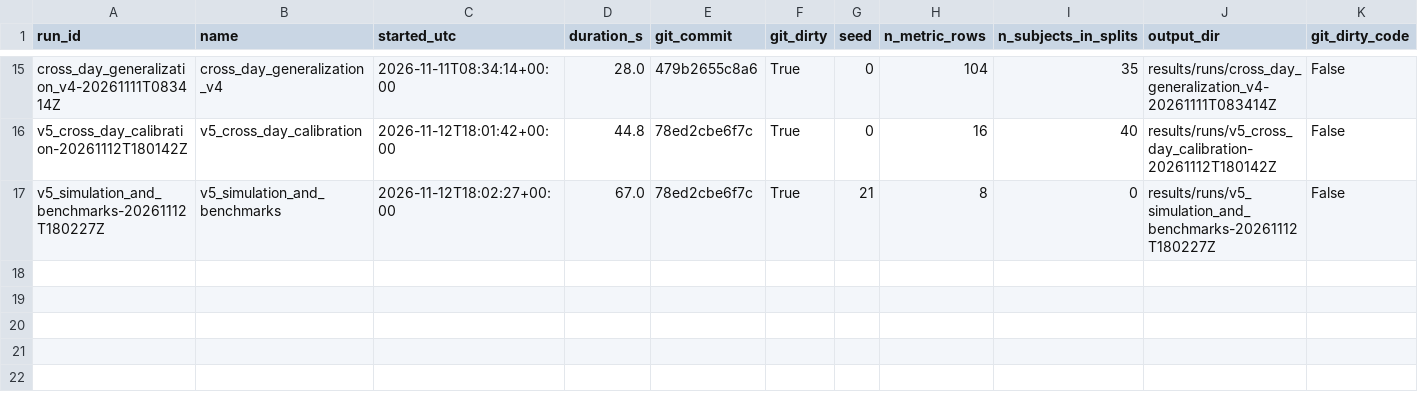
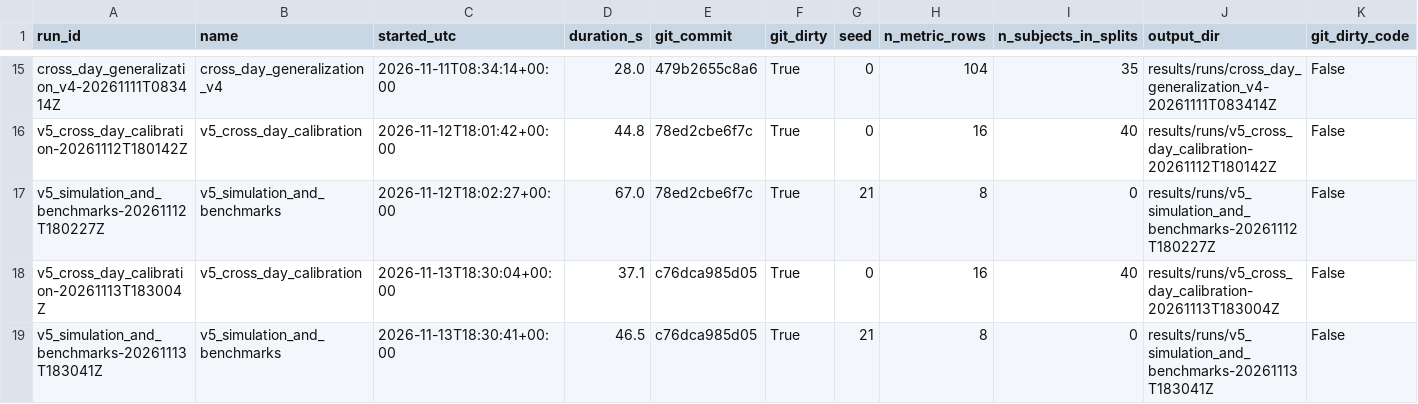
Before and after one commit to obstinix/RakshPulse, a CSV file: results/runs/runs.csv, drawn as a sheet; only a part is shown, gaps mark what is left out; rows hold the shown columns only; the diff names each change by its address in the sheet, - before the commit and + after, or states it on an @@ line.

Commit message:
research(v5): rerun the 5.0 experiments on the 5.1 code
Run at c76dca9 (code-clean). X1-X4 reproduce byte-for-byte; only the desktop timing benchmark
changed (stated with its run-to-run variability). RESEARCH_FINDINGS Y5 text updated and a short
5.1 note added (software only, no new research results). audit_v4: 34/34 PASS.

```diff
--- a/results/runs/runs.csv
+++ b/results/runs/runs.csv
+row 18: v5_cross_day_calibration-20261113T183004Z | v5_cross_day_calibration | 2026-11-13T18:30:04+00:00 | 37.1 | c76dca985d05 | True | 0 | 16 | 40 | results/runs/v5_cross_day_calibration-20261113T183004Z | False
+row 19: v5_simulation_and_benchmarks-20261113T183041Z | v5_simulation_and_benchmarks | 2026-11-13T18:30:41+00:00 | 46.5 | c76dca985d05 | True | 21 | 8 | 0 | results/runs/v5_simulation_and_benchmarks-20261113T183041Z | False
```
Also changed, not shown: results/v5/benchmarks.csv, 6 other files.
